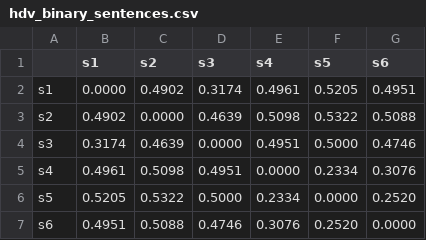
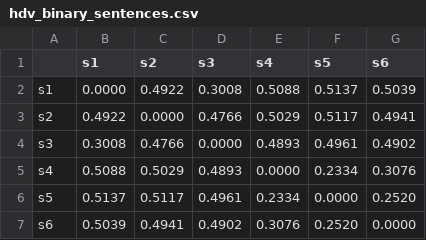
Before and after one commit to jesper-olsen/hypervector, a CSV file: RESULTS/hdv_binary_sentences.csv, drawn as a sheet.

```diff
--- a/RESULTS/hdv_binary_sentences.csv
+++ b/RESULTS/hdv_binary_sentences.csv
@@ -1,7 +1,7 @@
 ,s1,s2,s3,s4,s5,s6,
-s1,0.0000,0.4902,0.3174,0.4961,0.5205,0.4951,
-s2,0.4902,0.0000,0.4639,0.5098,0.5322,0.5088,
-s3,0.3174,0.4639,0.0000,0.4951,0.5000,0.4746,
-s4,0.4961,0.5098,0.4951,0.0000,0.2334,0.3076,
-s5,0.5205,0.5322,0.5000,0.2334,0.0000,0.2520,
-s6,0.4951,0.5088,0.4746,0.3076,0.2520,0.0000,
+s1,0.0000,0.4922,0.3008,0.5088,0.5137,0.5039,
+s2,0.4922,0.0000,0.4766,0.5029,0.5117,0.4941,
+s3,0.3008,0.4766,0.0000,0.4893,0.4961,0.4902,
+s4,0.5088,0.5029,0.4893,0.0000,0.2334,0.3076,
+s5,0.5137,0.5117,0.4961,0.2334,0.0000,0.2520,
+s6,0.5039,0.4941,0.4902,0.3076,0.2520,0.0000,
```
Also changed, not shown: RESULTS/hdv_binary_objects.csv, RESULTS/hdv_bipolar_objects.csv, 9 other files.
